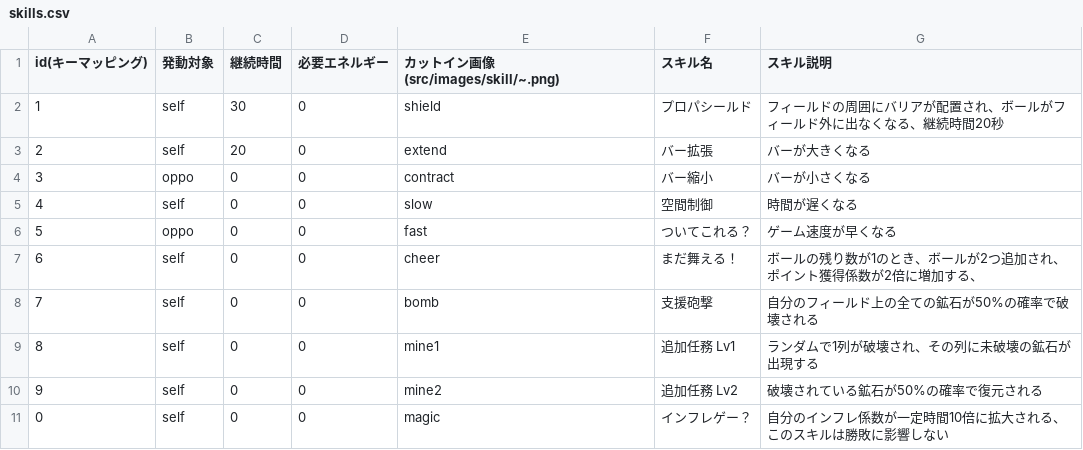
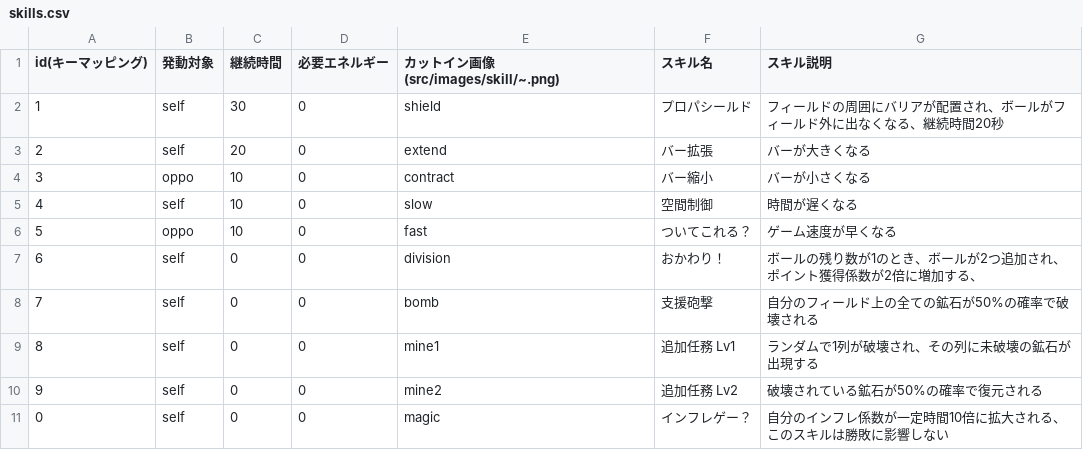
Before and after one commit to famisics/Processing-Game, a CSV file: block1024251/src/skills.csv, drawn as a sheet.

```diff
--- a/block1024251/src/skills.csv
+++ b/block1024251/src/skills.csv
@@ -3,6 +3,6 @@ id(キーマッピング),発動対象,継続時間,必要エネルギー,カッ
 2,self,20,0,extend,バー拡張,バーが大きくなる
-3,oppo,0,0,contract,バー縮小,バーが小さくなる
-4,self,0,0,slow,空間制御,時間が遅くなる
-5,oppo,0,0,fast,ついてこれる？,ゲーム速度が早くなる
-6,self,0,0,cheer,まだ舞える！,ボールの残り数が1のとき、ボールが2つ追加され、ポイント獲得係数が2倍に増加する、
+3,oppo,10,0,contract,バー縮小,バーが小さくなる
+4,self,10,0,slow,空間制御,時間が遅くなる
+5,oppo,10,0,fast,ついてこれる？,ゲーム速度が早くなる
+6,self,0,0,division,おかわり！,ボールの残り数が1のとき、ボールが2つ追加され、ポイント獲得係数が2倍に増加する、
 7,self,0,0,bomb,支援砲撃,自分のフィールド上の全ての鉱石が50%の確率で破壊される
```
Also changed, not shown: 19 other files.
